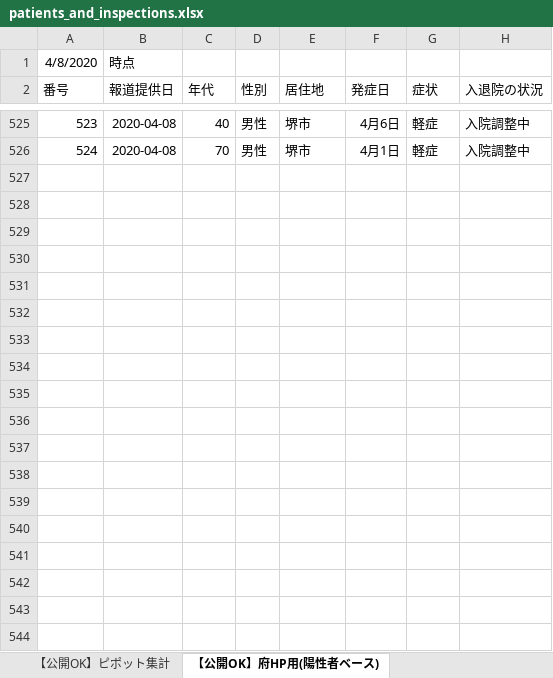
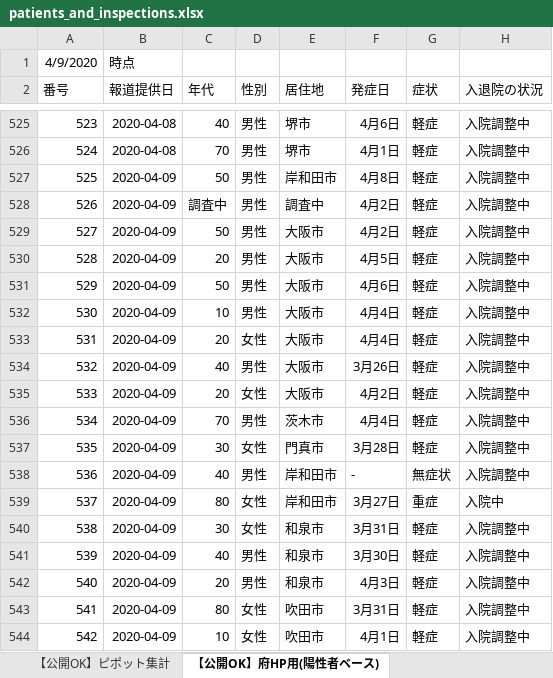
Before and after one commit to y-chan/covid19osaka-scraping, an Excel workbook: patients_and_inspections.xlsx, sheet 【公開OK】府HP用(陽性者ベース), drawn as a sheet; only a part is shown, gaps mark what is left out; values as stored, in another font and other column widths than the file's, no borders; the diff covers the shown part only; the diff names each change by its address in the sheet, - before the commit and + after, or states it on an @@ line.

```diff
--- a/patients_and_inspections.xlsx (sheet 【公開OK】府HP用(陽性者ベース))
+++ b/patients_and_inspections.xlsx (sheet 【公開OK】府HP用(陽性者ベース))
@@ column A (番号) renumbered in row 1 @@
+row 527: 525 | 2020-04-09 | 50 | 男性 | 岸和田市 | 4月8日 | 軽症 | 入院調整中
+row 528: 526 | 2020-04-09 | 調査中 | 男性 | 調査中 | 4月2日 | 軽症 | 入院調整中
+row 529: 527 | 2020-04-09 | 50 | 男性 | 大阪市 | 4月2日 | 軽症 | 入院調整中
+row 530: 528 | 2020-04-09 | 20 | 男性 | 大阪市 | 4月5日 | 軽症 | 入院調整中
+row 531: 529 | 2020-04-09 | 50 | 男性 | 大阪市 | 4月6日 | 軽症 | 入院調整中
+row 532: 530 | 2020-04-09 | 10 | 男性 | 大阪市 | 4月4日 | 軽症 | 入院調整中
+row 533: 531 | 2020-04-09 | 20 | 女性 | 大阪市 | 4月4日 | 軽症 | 入院調整中
+row 534: 532 | 2020-04-09 | 40 | 男性 | 大阪市 | 3月26日 | 軽症 | 入院調整中
+row 535: 533 | 2020-04-09 | 20 | 女性 | 大阪市 | 4月2日 | 軽症 | 入院調整中
+row 536: 534 | 2020-04-09 | 70 | 男性 | 茨木市 | 4月4日 | 軽症 | 入院調整中
+row 537: 535 | 2020-04-09 | 30 | 女性 | 門真市 | 3月28日 | 軽症 | 入院調整中
+row 538: 536 | 2020-04-09 | 40 | 男性 | 岸和田市 | - | 無症状 | 入院調整中
+row 539: 537 | 2020-04-09 | 80 | 女性 | 岸和田市 | 3月27日 | 重症 | 入院中
+row 540: 538 | 2020-04-09 | 30 | 女性 | 和泉市 | 3月31日 | 軽症 | 入院調整中
+row 541: 539 | 2020-04-09 | 40 | 男性 | 和泉市 | 3月30日 | 軽症 | 入院調整中
+row 542: 540 | 2020-04-09 | 20 | 男性 | 和泉市 | 4月3日 | 軽症 | 入院調整中
+row 543: 541 | 2020-04-09 | 80 | 女性 | 吹田市 | 3月31日 | 軽症 | 入院調整中
+row 544: 542 | 2020-04-09 | 10 | 女性 | 吹田市 | 4月1日 | 軽症 | 入院調整中
```
Also changed, not shown: 74 added rows and 25 edited cells elsewhere in this sheet, sheet 【公開OK】コロナサイト用（日付ベース）, sheet 【公開OK】ピポット集計, contacts1.xlsx, contacts2.xlsx, 1 other file.
